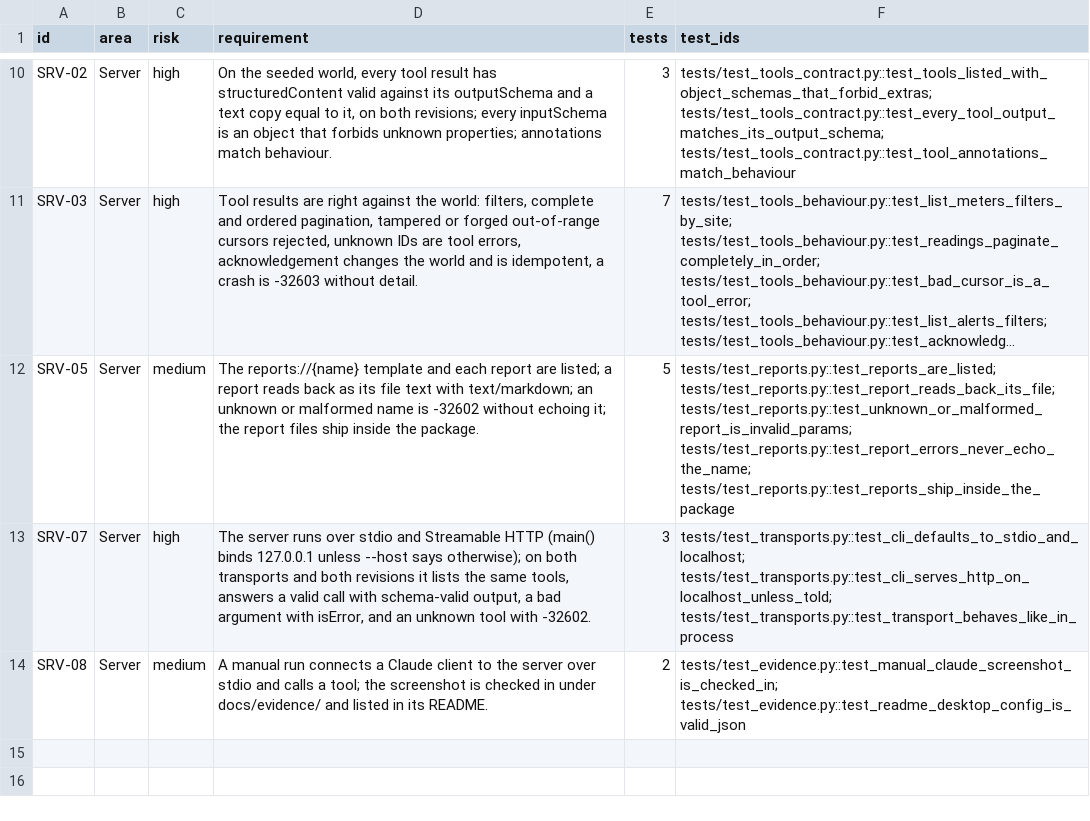
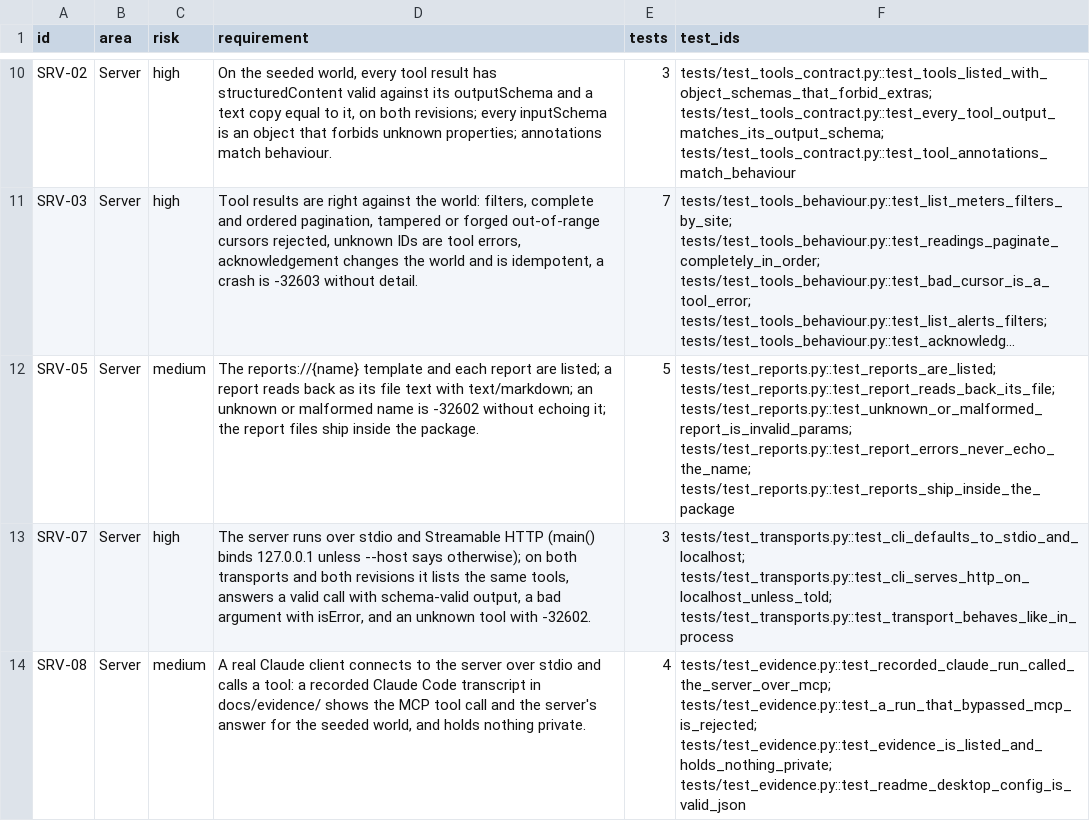
Before and after one commit to yuri-spizhovyi-mit/mcp-server-qa, a CSV file: docs/rtm.csv, drawn as a sheet; only a part is shown, gaps mark what is left out; long unchanged cells end in ….

```diff
--- a/docs/rtm.csv
+++ b/docs/rtm.csv
@@ -13,2 +13,2 @@ SRV-05,Server,medium,The reports://{name} template and each report are listed; a
 SRV-07,Server,high,"The server runs over stdio and Streamable HTTP (main() binds 127.0.0.1 unless --host says otherwise); on both transports and both revisions it lists the same tools, answers a valid call with schema-valid output, a bad argument with isError, and an unknown tool with -32602.",3,tests/test_transports.py::test_cli_defaults_to_stdio_and_localhost; tests/test_transports.py::test_cli_serves_http_on_localhost_unless_told; tests/test_transports.py::test_transport_behaves_like_in_process
-SRV-08,Server,medium,A manual run connects a Claude client to the server over stdio and calls a tool; the screenshot is checked in under docs/evidence/ and listed in its README.,2,tests/test_evidence.py::test_manual_claude_screenshot_is_checked_in; tests/test_evidence.py::test_readme_desktop_config_is_valid_json
+SRV-08,Server,medium,"A real Claude client connects to the server over stdio and calls a tool: a recorded Claude Code transcript in docs/evidence/ shows the MCP tool call and the server's answer for the seeded world, and holds nothing private.",4,tests/test_evidence.py::test_recorded_claude_run_called_the_server_over_mcp; tests/test_evidence.py::test_a_run_that_bypassed_mcp_is_rejected; tests/test_evidence.py::test_evidence_is_listed_and_holds_nothing_private; tests/test_evidence.py::test_readme_desktop_config_is_valid_json
```
Also changed, not shown: docs/requirements.csv, 8 other files.
